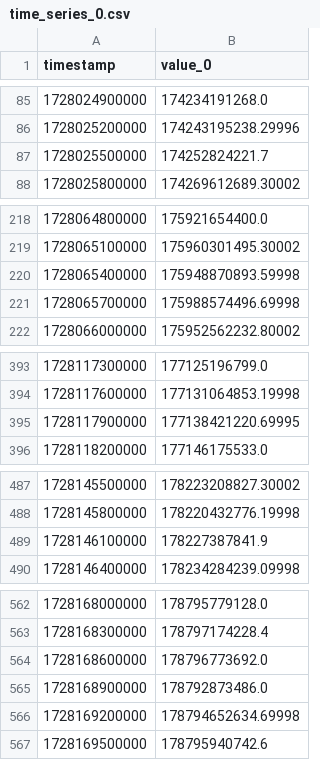
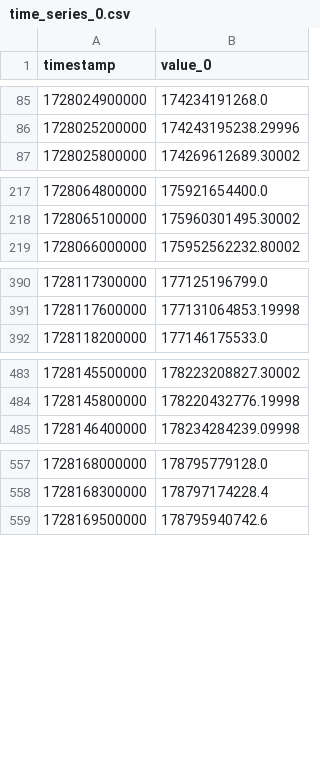
Before and after one commit to wwwwwert/Anomaly-Detection-Demo, a CSV file: time_series/time_series_0.csv, drawn as a sheet; only a part is shown, gaps mark what is left out.

```diff
--- a/time_series/time_series_0.csv
+++ b/time_series/time_series_0.csv
@@ -86,3 +86,2 @@ timestamp,value_0
 1728025200000,174243195238.29996
-1728025500000,174252824221.7
 1728025800000,174269612689.30002
@@ -219,4 +218,2 @@ timestamp,value_0
 1728065100000,175960301495.30002
-1728065400000,175948870893.59998
-1728065700000,175988574496.69998
 1728066000000,175952562232.80002
@@ -394,3 +391,2 @@ timestamp,value_0
 1728117600000,177131064853.19998
-1728117900000,177138421220.69995
 1728118200000,177146175533.0
@@ -488,3 +484,2 @@ timestamp,value_0
 1728145800000,178220432776.19998
-1728146100000,178227387841.9
 1728146400000,178234284239.09998
@@ -563,5 +558,2 @@ timestamp,value_0
 1728168300000,178797174228.4
-1728168600000,178796773692.0
-1728168900000,178792873486.0
-1728169200000,178794652634.69998
 1728169500000,178795940742.6
```
Also changed, not shown: time_series/time_series_1.csv, 1 other file.
